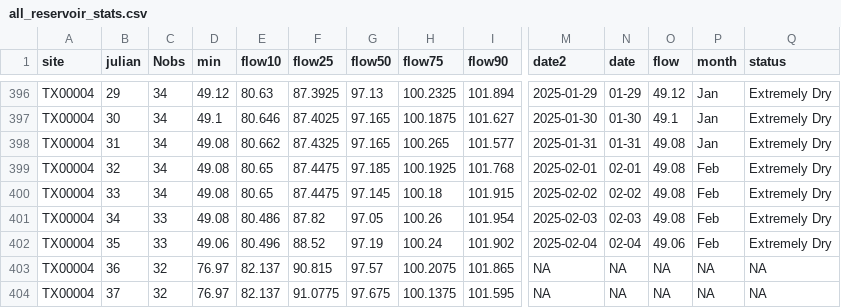
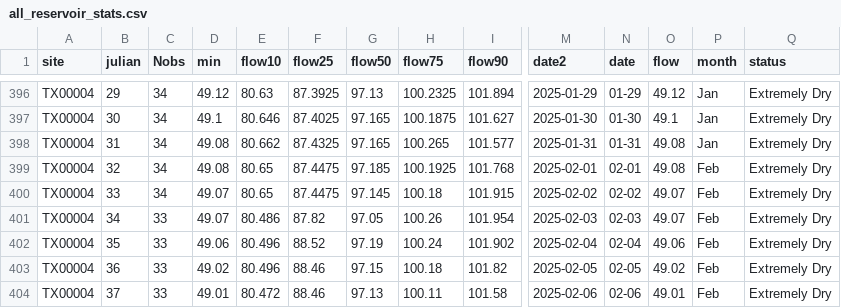
Before and after one commit to dathere/boerne-dashboard, a CSV file: boerne-water-supply/data/reservoirs/all_reservoir_stats.csv, drawn as a sheet; only a part is shown, gaps mark what is left out; the diff covers the shown part only; the diff names each change by its address in the sheet, - before the commit and + after, or states it on an @@ line.

```diff
--- a/boerne-water-supply/data/reservoirs/all_reservoir_stats.csv
+++ b/boerne-water-supply/data/reservoirs/all_reservoir_stats.csv
-D400:D401 (min): 49.08
+D400:D401 (min): 49.07
-O400:O401 (flow): 49.08
+O400:O401 (flow): 49.07
-C403:C404 (Nobs): 32
+C403:C404 (Nobs): 33
-D403 (min): 76.97
+D403 (min): 49.02
-E403 (flow10): 82.137
+E403 (flow10): 80.496
-F403 (flow25): 90.815
+F403 (flow25): 88.46
-G403 (flow50): 97.57
+G403 (flow50): 97.15
-H403 (flow75): 100.2075
+H403 (flow75): 100.18
-I403 (flow90): 101.865
+I403 (flow90): 101.82
-M403 (date2): NA
+M403 (date2): 2025-02-05
-N403 (date): NA
+N403 (date): 02-05
-O403 (flow): NA
+O403 (flow): 49.02
-P403:P404 (month): NA
+P403:P404 (month): Feb
-Q403:Q404 (status): NA
+Q403:Q404 (status): Extremely Dry
-D404 (min): 76.97
+D404 (min): 49.01
-E404 (flow10): 82.137
+E404 (flow10): 80.472
-F404 (flow25): 91.0775
+F404 (flow25): 88.46
-G404 (flow50): 97.675
+G404 (flow50): 97.13
-H404 (flow75): 100.1375
+H404 (flow75): 100.11
-I404 (flow90): 101.595
+I404 (flow90): 101.58
-M404 (date2): NA
+M404 (date2): 2025-02-06
-N404 (date): NA
+N404 (date): 02-06
-O404 (flow): NA
+O404 (flow): 49.01
```
Also changed, not shown: 101 edited cells elsewhere in this file, boerne-water-supply/data/pcp/all_pcp_months_total.csv, boerne-water-supply/data/streamflow/all_stream_data.csv, 6 other files.
